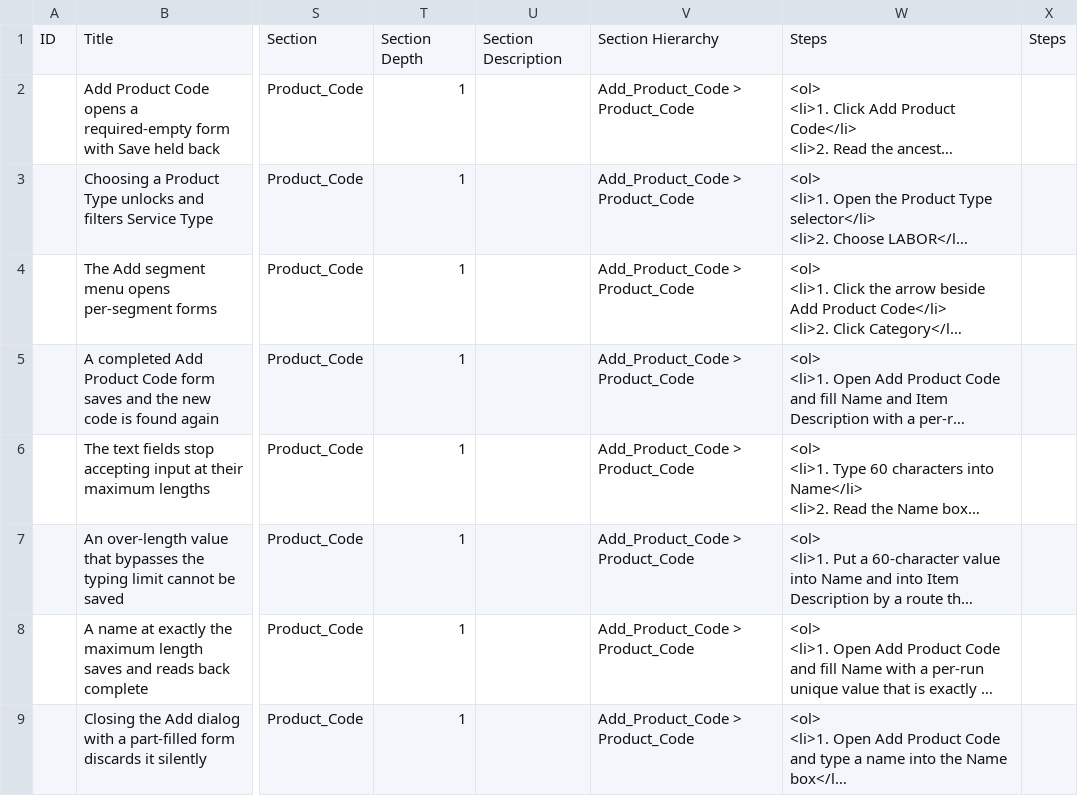
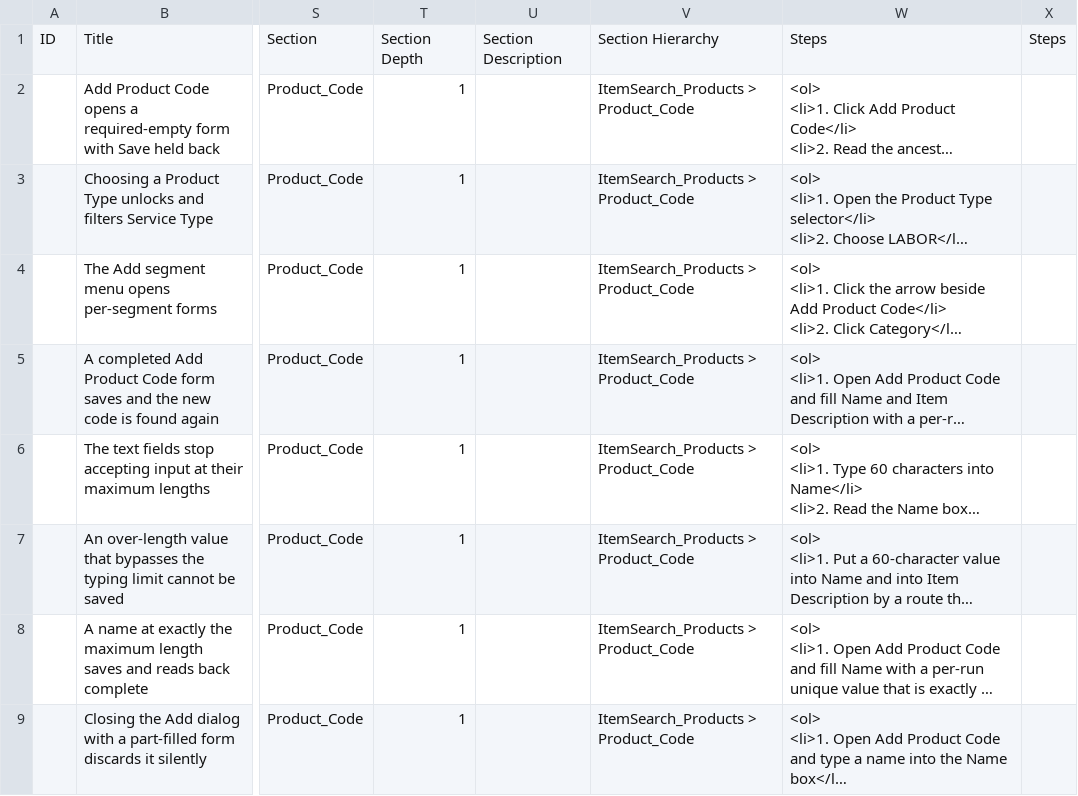
Before and after one commit to omeesham/EncoreGlobal_AI_Test_Framework, a CSV file: testcases-testrail-import/itemsearch_products/item-search-products-add-product-code.csv, drawn as a sheet; only a part is shown, gaps mark what is left out; long unchanged cells end in …; the diff names each change by its address in the sheet, - before the commit and + after, or states it on an @@ line.

```diff
--- a/testcases-testrail-import/itemsearch_products/item-search-products-add-product-code.csv
+++ b/testcases-testrail-import/itemsearch_products/item-search-products-add-product-code.csv
-V2:V9: Add_Product_Code > Product_Code
+V2:V9: ItemSearch_Products > Product_Code
```
Also changed, not shown: testcases-testrail-import/itemsearch_products/item-search-product-search-filters.csv, testcases-testrail-import/itemsearch_products/item-search-product-search.csv, 18 other files.
